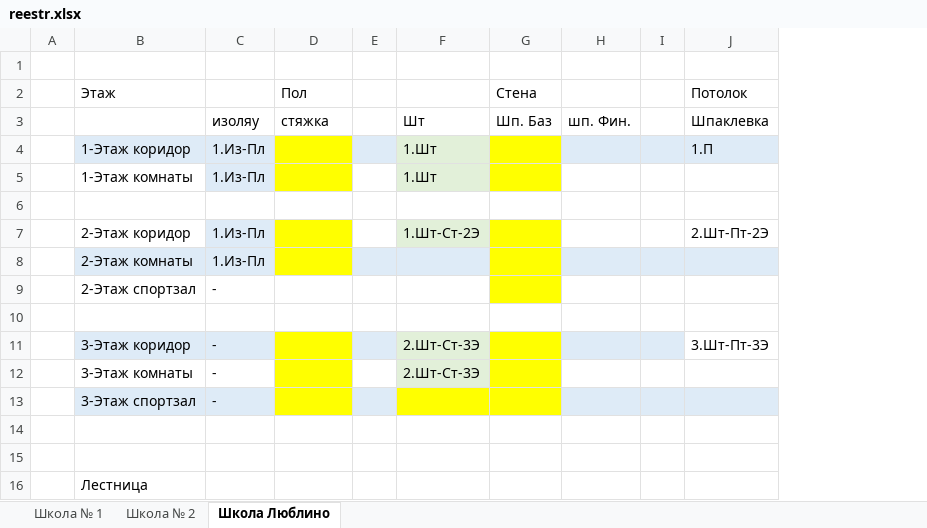
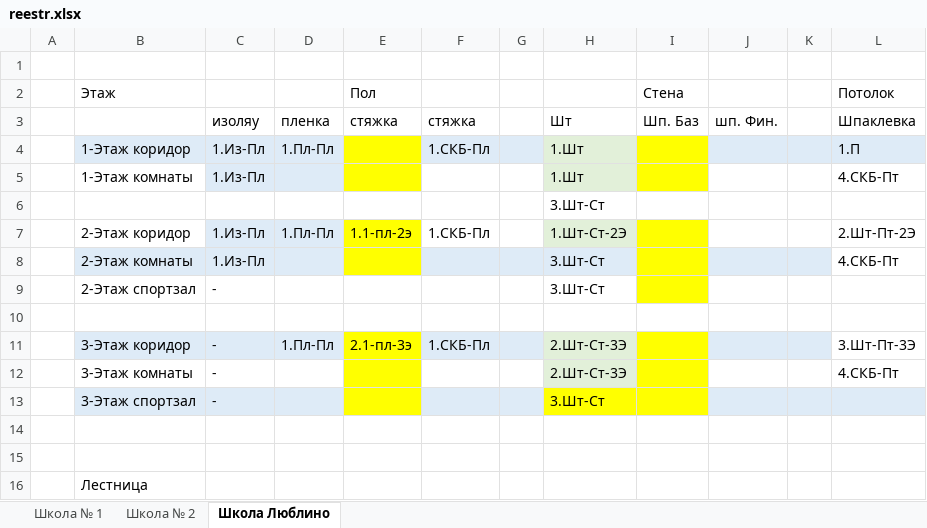
Before and after one commit to Ankkord/projects_schools-school_1-, an Excel workbook: reestr.xlsx, sheet Школа Люблино, drawn as a sheet; only a part is shown; values as stored, in another font and other column widths than the file's, no borders; removed rows and columns are numbered as before the commit, all else as after; the diff names each change by its address in the sheet, - before the commit and + after, or states it on an @@ line.

```diff
--- a/reestr.xlsx (sheet Школа Люблино)
+++ b/reestr.xlsx (sheet Школа Люблино)
+column D, rows 3-4: пленка | 1.Пл-Пл; row 11: 1.Пл-Пл
+column F, rows 3-4: стяжка | 1.СКБ-Пл; row 11: 1.СКБ-Пл
-L5 (Потолок): (empty)
+L5 (Потолок): 4.СКБ-Пт
+row 6:  |  |  |  |  |  |  | 3.Шт-Ст
+row 7:  | 2-Этаж коридор | 1.Из-Пл | 1.Пл-Пл | 1.1-пл-2э | 1.СКБ-Пл |  | 1.Шт-Ст-2Э |  |  |  | 2.Шт-Пт-2Э
+row 8:  | 2-Этаж комнаты | 1.Из-Пл |  |  |  |  | 3.Шт-Ст |  |  |  | 4.СКБ-Пт
+row 9:  | 2-Этаж спортзал | - |  |  |  |  | 3.Шт-Ст
-row 7:  | 2-Этаж коридор | 1.Из-Пл |  |  | 1.Шт-Ст-2Э |  |  |  | 2.Шт-Пт-2Э
-row 8:  | 2-Этаж комнаты | 1.Из-Пл
-row 9:  | 2-Этаж спортзал | -
-row 10: (empty)
-E11 (Пол): (empty)
+E11 (Пол): 2.1-пл-3э
-L12 (Потолок): (empty)
+L12 (Потолок): 4.СКБ-Пт
-H13: (empty)
+H13: 3.Шт-Ст
```
Also changed, not shown: school_lublino/vor_lublino_ceiling.xlsx, school_lublino/vor_lublino_floors.xlsx, 11 other files.
